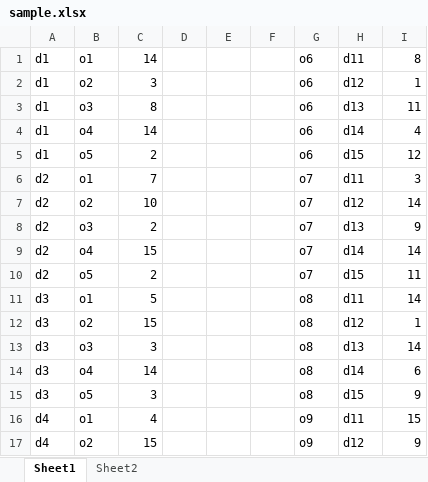
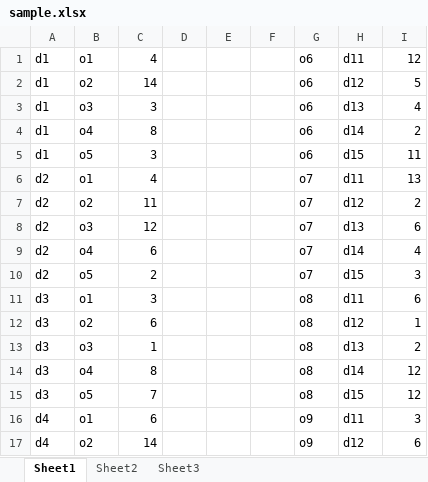
Before and after one commit to yzhenhaw/Lagrangian-relaxation-for-delivery-man-problem, an Excel workbook: sample.xlsx, sheet Sheet1, drawn as a sheet; only a part is shown; values as stored, in another font and other column widths than the file's, no borders; the diff covers the shown part only; the diff names each change by its address in the sheet, - before the commit and + after, or states it on an @@ line.

```diff
--- a/sample.xlsx (sheet Sheet1)
+++ b/sample.xlsx (sheet Sheet1)
+sheet tab: Sheet3
-C1: 14
+C1: 4
-I1: 8
+I1: 12
-C2: 3
+C2: 14
-I2: 1
+I2: 5
-C3: 8
+C3: 3
-I3: 11
+I3: 4
-C4: 14
+C4: 8
-I4: 4
+I4: 2
-C5: 2
+C5: 3
-I5: 12
+I5: 11
-C6: 7
+C6: 4
-I6: 3
+I6: 13
-C7: 10
+C7: 11
-I7: 14
+I7: 2
-C8: 2
+C8: 12
-I8: 9
+I8: 6
-C9: 15
+C9: 6
-I9: 14
+I9: 4
-I10: 11
+I10: 3
-C11: 5
+C11: 3
-I11: 14
+I11: 6
-C12: 15
+C12: 6
-C13: 3
+C13: 1
-I13: 14
+I13: 2
-C14: 14
+C14: 8
-I14: 6
+I14: 12
-C15: 3
+C15: 7
-I15: 9
+I15: 12
-C16: 4
+C16: 6
-I16: 15
+I16: 3
-C17: 15
+C17: 14
-I17: 9
+I17: 6
```
Also changed, not shown: 16 edited cells elsewhere in this sheet, sheet Sheet2, 8 other files.
